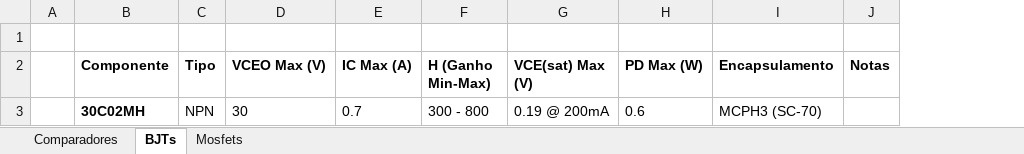
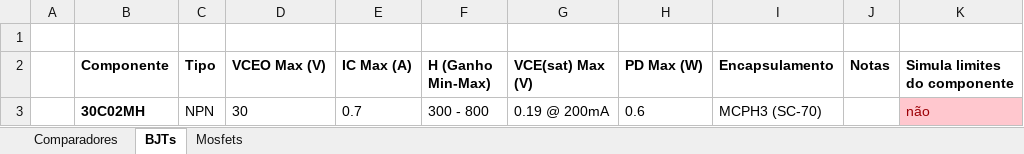
Before and after one commit to grcB02/Qspice-Library, an Excel workbook: Simbolos/Componentes.xlsx, sheet BJTs, drawn as a sheet; values as stored, in another font and other column widths than the file's, no borders; the diff names each change by its address in the sheet, - before the commit and + after, or states it on an @@ line.

```diff
--- a/Simbolos/Componentes.xlsx (sheet BJTs)
+++ b/Simbolos/Componentes.xlsx (sheet BJTs)
+column K (Simula limites do componente), row 3: não
```
Also changed, not shown: sheet Mosfets, sheet Comparadores, 5 other files.
